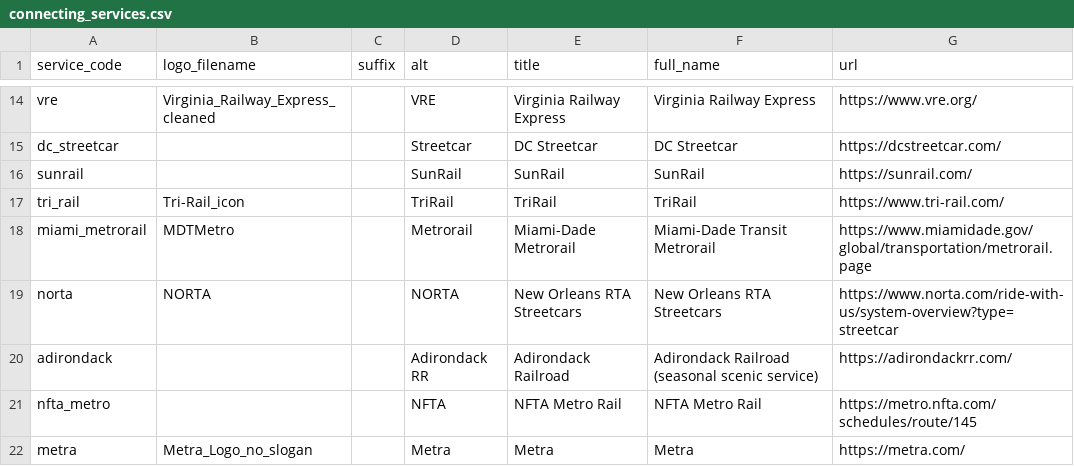
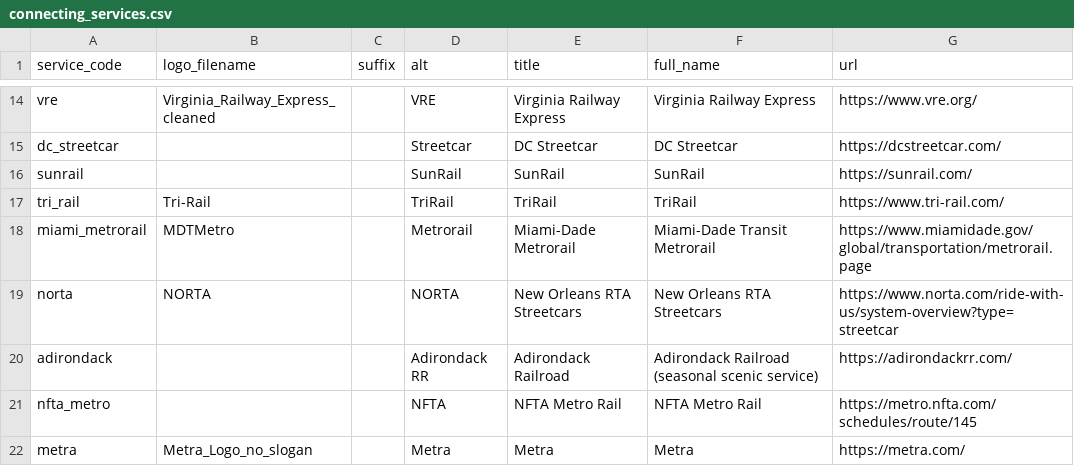
Before and after one commit to neroden/timetable_kit, a CSV file: timetable_kit/connecting_services/connecting_services.csv, drawn as a sheet; only a part is shown, gaps mark what is left out.

Commit message:
Connecting services: Full Tri-Rail icon is possible, use it

```diff
--- a/timetable_kit/connecting_services/connecting_services.csv
+++ b/timetable_kit/connecting_services/connecting_services.csv
@@ -16,3 +16,3 @@ dc_streetcar,,,Streetcar,DC Streetcar,DC Streetcar,https://dcstreetcar.com/
 sunrail,,,SunRail,SunRail,SunRail,https://sunrail.com/
-tri_rail,Tri-Rail_icon,,TriRail,TriRail,TriRail,https://www.tri-rail.com/
+tri_rail,Tri-Rail,,TriRail,TriRail,TriRail,https://www.tri-rail.com/
 miami_metrorail,MDTMetro,,Metrorail,Miami-Dade Metrorail,Miami-Dade Transit Metrorail,https://www.miamidade.gov/global/transportation/metrorail.page
```
